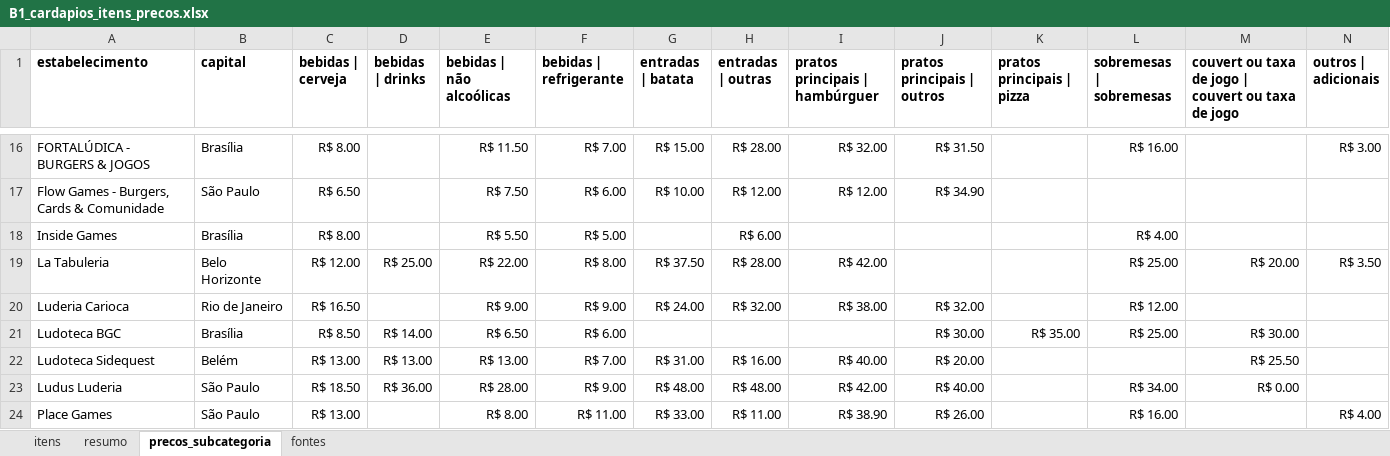
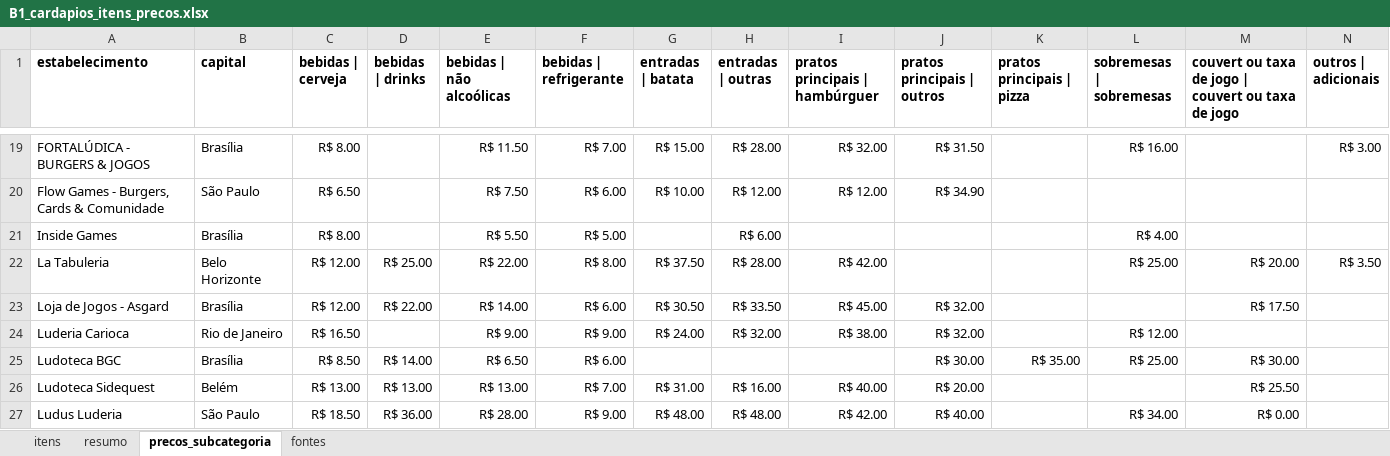
Before and after one commit to eusouopeu/luderia-tcc, an Excel workbook: dados/[B1] Estabelecimentos e cardapios/cardapios/B1_cardapios_itens_precos.xlsx, sheet precos_subcategoria, drawn as a sheet; only a part is shown, gaps mark what is left out; the shorter side is filled out with more unchanged rows; values as stored, in another font and other column widths than the file's, no borders; the diff covers the shown part only; the diff names each change by its address in the sheet, - before the commit and + after, or states it on an @@ line.

```diff
--- a/dados/[B1] Estabelecimentos e cardapios/cardapios/B1_cardapios_itens_precos.xlsx (sheet precos_subcategoria)
+++ b/dados/[B1] Estabelecimentos e cardapios/cardapios/B1_cardapios_itens_precos.xlsx (sheet precos_subcategoria)
+row 23: Loja de Jogos - Asgard | Brasília | R$ 12.00 | R$ 22.00 | R$ 14.00 | R$ 6.00 | R$ 30.50 | R$ 33.50 | R$ 45.00 | R$ 32.00 |  |  | R$ 17.50
```
Also changed, not shown: 6 added rows elsewhere in this sheet, sheet itens, sheet resumo, sheet fontes, dados/[B1] Estabelecimentos e cardapios/estabelecimentos/4_estatistica_descritiva/B1_estatistica_descritiva_geral.xlsx, dados/[B1] Estabelecimentos e cardapios/estabelecimentos/4_estatistica_descritiva/B1_estatistica_descritiva_por_grupo.xlsx, 23 other files.
